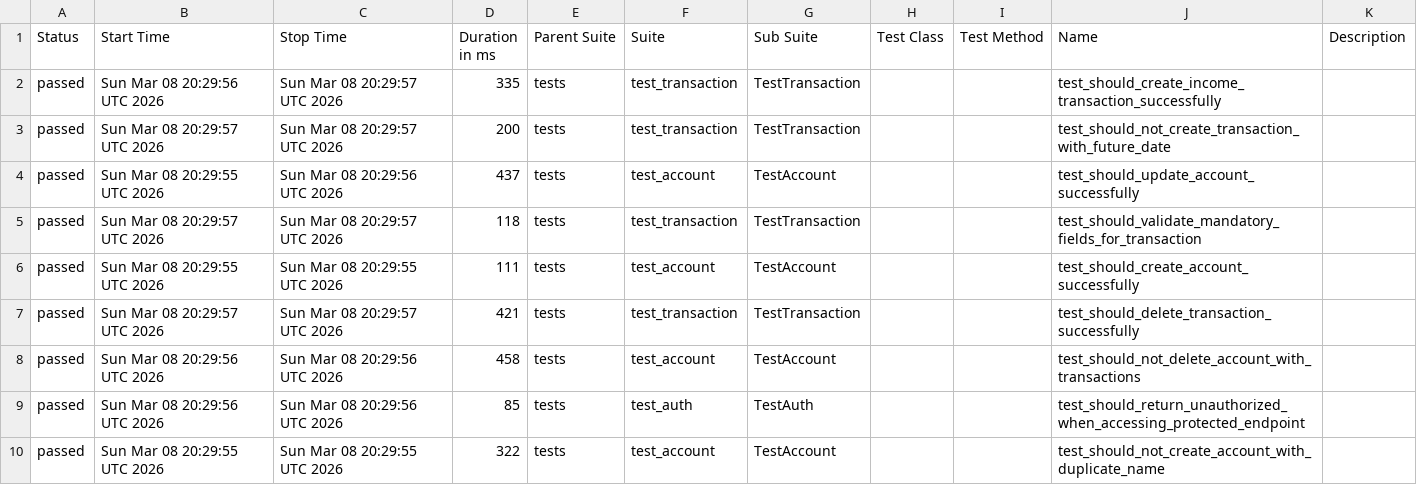
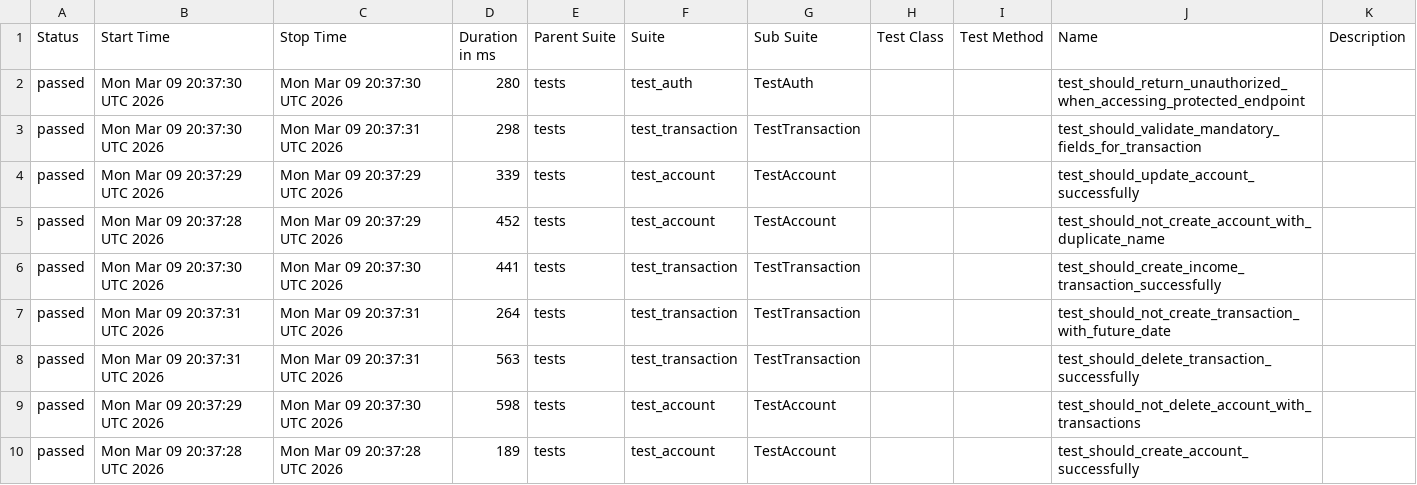
Before and after one commit to JosinaldoGJunior/python-automation-api-test, a CSV file: data/suites.csv, drawn as a sheet.

```diff
--- a/data/suites.csv
+++ b/data/suites.csv
@@ -1,10 +1,10 @@
 "Status","Start Time","Stop Time","Duration in ms","Parent Suite","Suite","Sub Suite","Test Class","Test Method","Name","Description"
-"passed","Sun Mar 08 20:29:56 UTC 2026","Sun Mar 08 20:29:57 UTC 2026","335","tests","test_transaction","TestTransaction","","","test_should_create_income_transaction_successfully",""
-"passed","Sun Mar 08 20:29:57 UTC 2026","Sun Mar 08 20:29:57 UTC 2026","200","tests","test_transaction","TestTransaction","","","test_should_not_create_transaction_with_future_date",""
-"passed","Sun Mar 08 20:29:55 UTC 2026","Sun Mar 08 20:29:56 UTC 2026","437","tests","test_account","TestAccount","","","test_should_update_account_successfully",""
-"passed","Sun Mar 08 20:29:57 UTC 2026","Sun Mar 08 20:29:57 UTC 2026","118","tests","test_transaction","TestTransaction","","","test_should_validate_mandatory_fields_for_transaction",""
-"passed","Sun Mar 08 20:29:55 UTC 2026","Sun Mar 08 20:29:55 UTC 2026","111","tests","test_account","TestAccount","","","test_should_create_account_successfully",""
-"passed","Sun Mar 08 20:29:57 UTC 2026","Sun Mar 08 20:29:57 UTC 2026","421","tests","test_transaction","TestTransaction","","","test_should_delete_transaction_successfully",""
-"passed","Sun Mar 08 20:29:56 UTC 2026","Sun Mar 08 20:29:56 UTC 2026","458","tests","test_account","TestAccount","","","test_should_not_delete_account_with_transactions",""
-"passed","Sun Mar 08 20:29:56 UTC 2026","Sun Mar 08 20:29:56 UTC 2026","85","tests","test_auth","TestAuth","","","test_should_return_unauthorized_when_accessing_protected_endpoint",""
-"passed","Sun Mar 08 20:29:55 UTC 2026","Sun Mar 08 20:29:55 UTC 2026","322","tests","test_account","TestAccount","","","test_should_not_create_account_with_duplicate_name",""
+"passed","Mon Mar 09 20:37:30 UTC 2026","Mon Mar 09 20:37:30 UTC 2026","280","tests","test_auth","TestAuth","","","test_should_return_unauthorized_when_accessing_protected_endpoint",""
+"passed","Mon Mar 09 20:37:30 UTC 2026","Mon Mar 09 20:37:31 UTC 2026","298","tests","test_transaction","TestTransaction","","","test_should_validate_mandatory_fields_for_transaction",""
+"passed","Mon Mar 09 20:37:29 UTC 2026","Mon Mar 09 20:37:29 UTC 2026","339","tests","test_account","TestAccount","","","test_should_update_account_successfully",""
+"passed","Mon Mar 09 20:37:28 UTC 2026","Mon Mar 09 20:37:29 UTC 2026","452","tests","test_account","TestAccount","","","test_should_not_create_account_with_duplicate_name",""
+"passed","Mon Mar 09 20:37:30 UTC 2026","Mon Mar 09 20:37:30 UTC 2026","441","tests","test_transaction","TestTransaction","","","test_should_create_income_transaction_successfully",""
+"passed","Mon Mar 09 20:37:31 UTC 2026","Mon Mar 09 20:37:31 UTC 2026","264","tests","test_transaction","TestTransaction","","","test_should_not_create_transaction_with_future_date",""
+"passed","Mon Mar 09 20:37:31 UTC 2026","Mon Mar 09 20:37:31 UTC 2026","563","tests","test_transaction","TestTransaction","","","test_should_delete_transaction_successfully",""
+"passed","Mon Mar 09 20:37:29 UTC 2026","Mon Mar 09 20:37:30 UTC 2026","598","tests","test_account","TestAccount","","","test_should_not_delete_account_with_transactions",""
+"passed","Mon Mar 09 20:37:28 UTC 2026","Mon Mar 09 20:37:28 UTC 2026","189","tests","test_account","TestAccount","","","test_should_create_account_successfully",""
```
Also changed, not shown: 32 other files.
